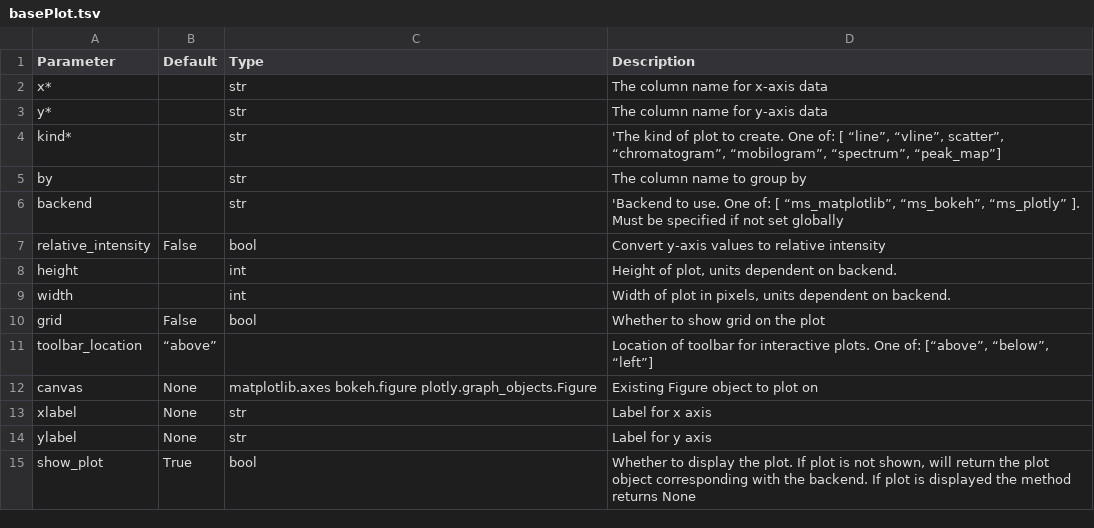
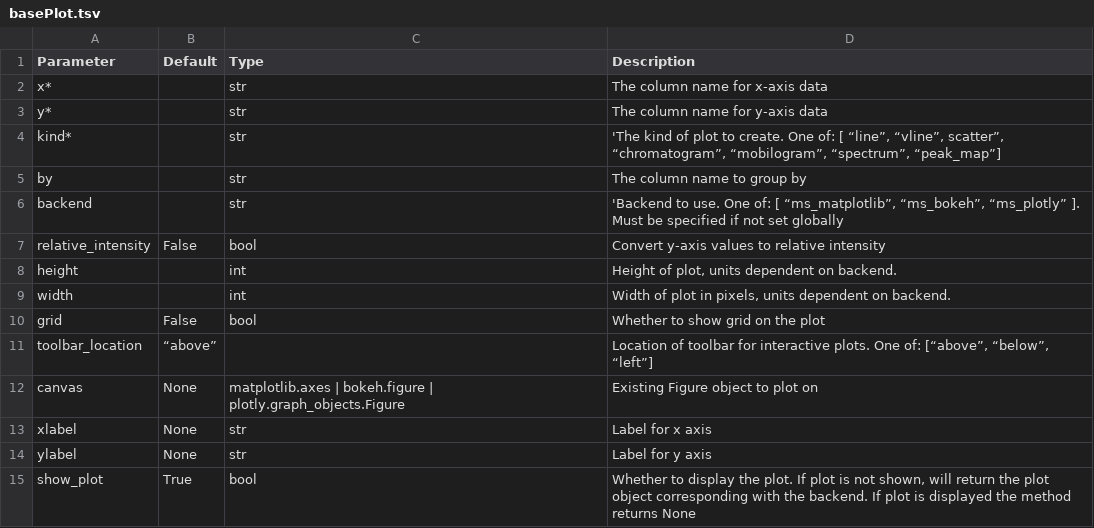
Before and after one commit to OpenMS/pyopenms_viz, a TSV file: docs/Parameters/basePlot.tsv, drawn as a sheet.

Commit message:
docs: fix formatting

```diff
--- a/docs/Parameters/basePlot.tsv
+++ b/docs/Parameters/basePlot.tsv
@@ -11,3 +11,3 @@ grid	False	bool	Whether to show grid on the plot
 toolbar_location	“above”		Location of toolbar for interactive plots. One of: [“above”, “below”, “left”]
-canvas	None	matplotlib.axes bokeh.figure plotly.graph_objects.Figure 	Existing Figure object to plot on
+canvas	None	matplotlib.axes | bokeh.figure | plotly.graph_objects.Figure 	Existing Figure object to plot on
 xlabel	None	str	Label for x axis
```
